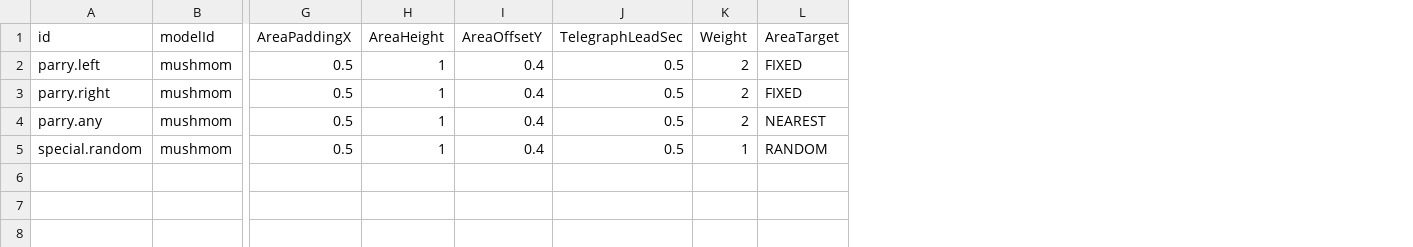
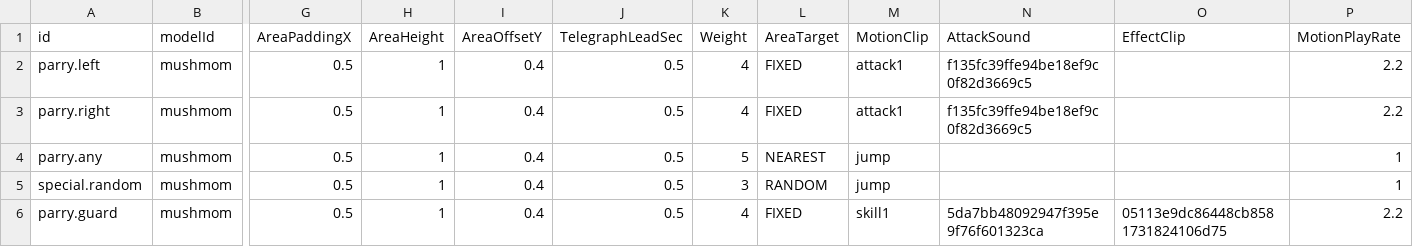
Before and after one commit to kkachi123/MapleWorldProject, a CSV file: RootDesk/MyDesk/@Assist/DataSet/MonsterAttackPatternData.csv, drawn as a sheet; only a part is shown, gaps mark what is left out; rows hold the shown columns only; the diff names each change by its address in the sheet, - before the commit and + after, or states it on an @@ line.

```diff
--- a/RootDesk/MyDesk/@Assist/DataSet/MonsterAttackPatternData.csv
+++ b/RootDesk/MyDesk/@Assist/DataSet/MonsterAttackPatternData.csv
+column M (MotionClip), rows 2-5: attack1 | attack1 | jump | jump
+column N (AttackSound), rows 2-3: f135fc39ffe94be18ef9c0f82d3669c5 | f135fc39ffe94be18ef9c0f82d3669c5
+column O (EffectClip), empty
+column P (MotionPlayRate), rows 2-5: 2.2 | 2.2 | 1 | 1
-K2:K3 (Weight): 2
+K2:K3 (Weight): 4
-K4 (Weight): 2
+K4 (Weight): 5
-K5 (Weight): 1
+K5 (Weight): 3
+row 6: parry.guard | mushmom | 0.5 | 1 | 0.4 | 0.5 | 4 | FIXED | skill1 | 5da7bb48092947f395e9f76f601323ca | 05113e9dc86448cb8581731824106d75 | 2.2
```
Also changed, not shown: 14 other files.
